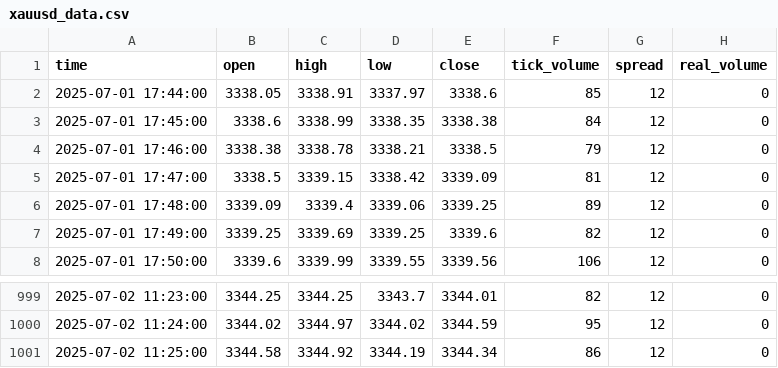
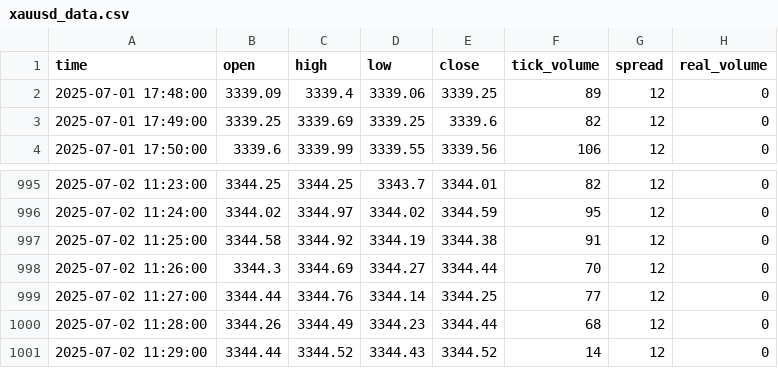
Before and after one commit to romeofx/Usdaud_forecast, a CSV file: xauusd_data.csv, drawn as a sheet; only a part is shown, gaps mark what is left out.

Commit message:
Update xauusd_data.csv - 2025-07-02 12:29:12.539435

```diff
--- a/xauusd_data.csv
+++ b/xauusd_data.csv
@@ -1,6 +1,2 @@
 time,open,high,low,close,tick_volume,spread,real_volume
-2025-07-01 17:44:00,3338.05,3338.91,3337.97,3338.6,85,12,0
-2025-07-01 17:45:00,3338.6,3338.99,3338.35,3338.38,84,12,0
-2025-07-01 17:46:00,3338.38,3338.78,3338.21,3338.5,79,12,0
-2025-07-01 17:47:00,3338.5,3339.15,3338.42,3339.09,81,12,0
 2025-07-01 17:48:00,3339.09,3339.4,3339.06,3339.25,89,12,0
@@ -1000,2 +996,6 @@ time,open,high,low,close,tick_volume,spread,real_volume
 2025-07-02 11:24:00,3344.02,3344.97,3344.02,3344.59,95,12,0
-2025-07-02 11:25:00,3344.58,3344.92,3344.19,3344.34,86,12,0
+2025-07-02 11:25:00,3344.58,3344.92,3344.19,3344.38,91,12,0
+2025-07-02 11:26:00,3344.3,3344.69,3344.27,3344.44,70,12,0
+2025-07-02 11:27:00,3344.44,3344.76,3344.14,3344.25,77,12,0
+2025-07-02 11:28:00,3344.26,3344.49,3344.23,3344.44,68,12,0
+2025-07-02 11:29:00,3344.44,3344.52,3344.43,3344.52,14,12,0
```
